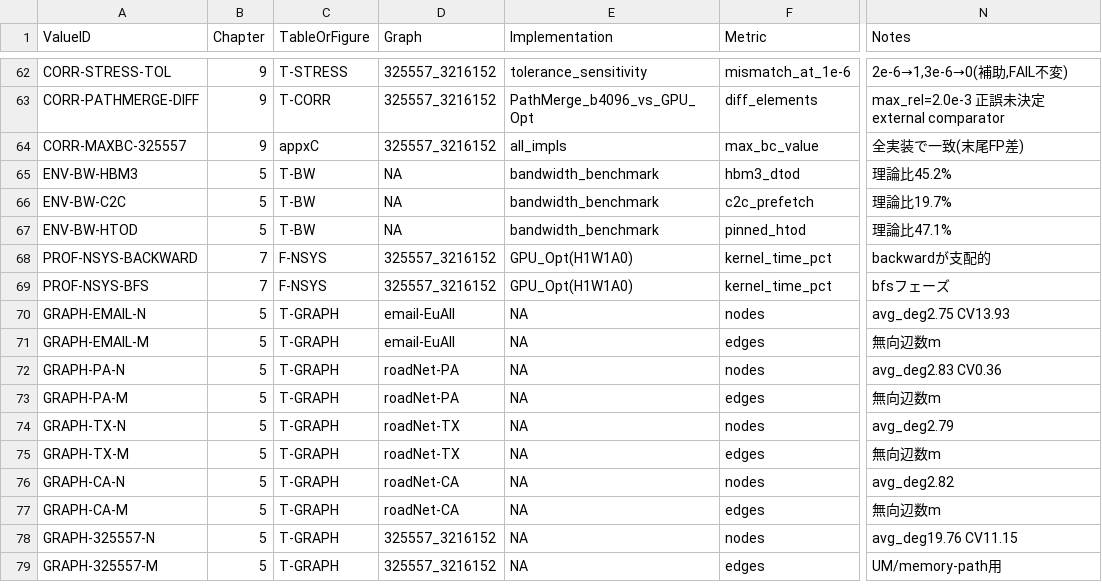
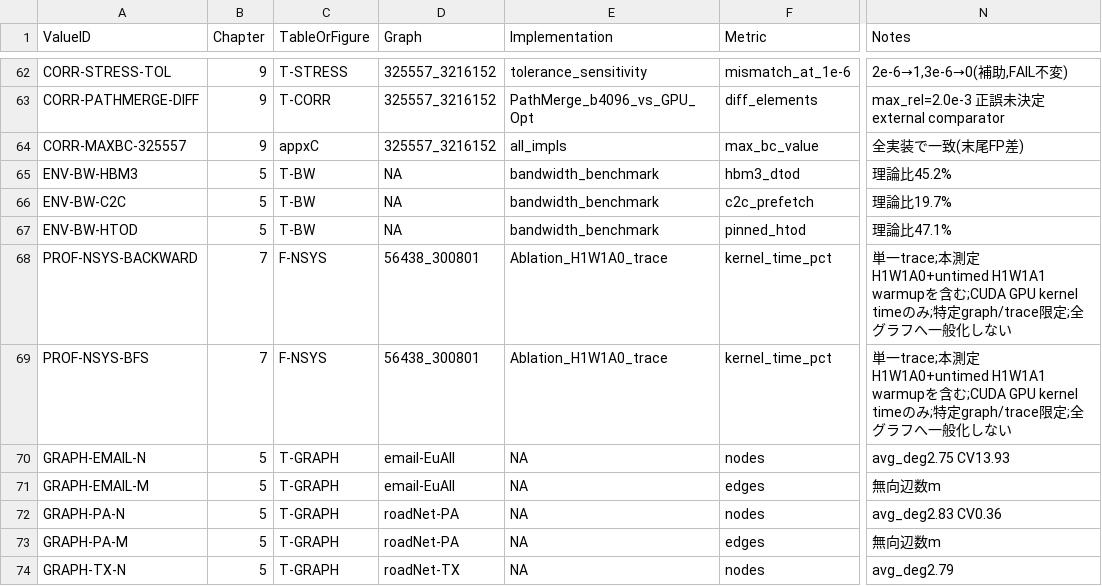
Before and after one commit to m5291091/lab, a TSV file: thesis_bc_project/docs/thesis/thesis_values.tsv, drawn as a sheet; only a part is shown, gaps mark what is left out; the shorter side is filled out with more unchanged rows; the diff names each change by its address in the sheet, - before the commit and + after, or states it on an @@ line.

```diff
--- a/thesis_bc_project/docs/thesis/thesis_values.tsv
+++ b/thesis_bc_project/docs/thesis/thesis_values.tsv
-D68:D69 (Graph): 325557_3216152
+D68:D69 (Graph): 56438_300801
-E68:E69 (Implementation): GPU_Opt(H1W1A0)
+E68:E69 (Implementation): Ablation_H1W1A0_trace
-N68 (Notes): backwardが支配的
+N68 (Notes): 単一trace;本測定H1W1A0+untimed H1W1A1 warmupを含む;CUDA GPU kernel timeのみ;特定graph/trace限定;全グラフへ一般化しない
-N69 (Notes): bfsフェーズ
+N69 (Notes): 単一trace;本測定H1W1A0+untimed H1W1A1 warmupを含む;CUDA GPU kernel timeのみ;特定graph/trace限定;全グラフへ一般化しない
```
Also changed, not shown: thesis_bc_project/result/MIGRATION_MAP.tsv, 14 other files.
